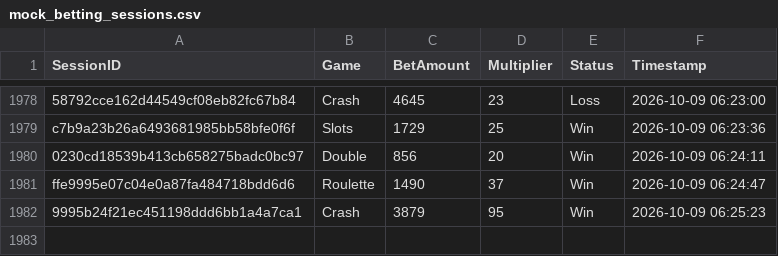
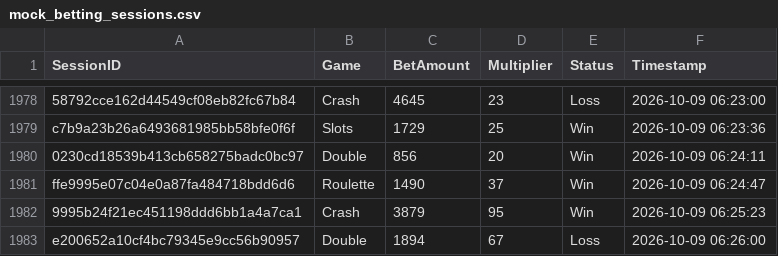
Before and after one commit to brunnojob/bet-admin-dashboard, a CSV file: mock_betting_sessions.csv, drawn as a sheet; only a part is shown, gaps mark what is left out; the diff names each change by its address in the sheet, - before the commit and + after, or states it on an @@ line.

Commit message:
﻿test(data): add mock betting session e200652a10cf4bc79345e9cc56b90957
Add a simulated session for dashboard analytics testing.

Co-authored-by: notalkonlyxtc <335617621+notalkonlyxtc@users.noreply.github.com>

```diff
--- a/mock_betting_sessions.csv
+++ b/mock_betting_sessions.csv
+row 1983: e200652a10cf4bc79345e9cc56b90957 | Double | 1894 | 67 | Loss | 2026-10-09 06:26:00
```
